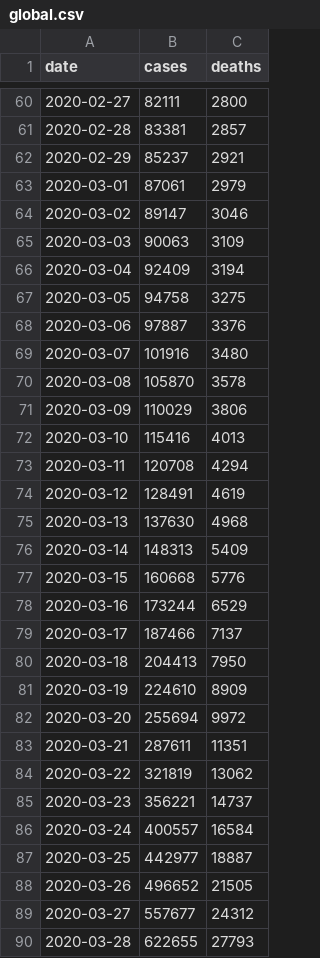
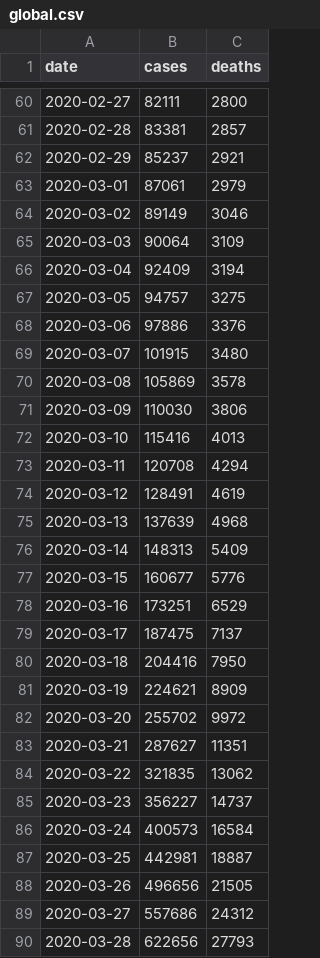
Before and after one commit to covid-open-data/xform-casecount-ecdc, a CSV file: output/global.csv, drawn as a sheet; only a part is shown, gaps mark what is left out; the diff covers the shown part only.

```diff
--- a/output/global.csv
+++ b/output/global.csv
@@ -63,10 +63,10 @@ date,cases,deaths
 2020-03-01,87061,2979
-2020-03-02,89147,3046
-2020-03-03,90063,3109
+2020-03-02,89149,3046
+2020-03-03,90064,3109
 2020-03-04,92409,3194
-2020-03-05,94758,3275
-2020-03-06,97887,3376
-2020-03-07,101916,3480
-2020-03-08,105870,3578
-2020-03-09,110029,3806
+2020-03-05,94757,3275
+2020-03-06,97886,3376
+2020-03-07,101915,3480
+2020-03-08,105869,3578
+2020-03-09,110030,3806
 2020-03-10,115416,4013
@@ -74,17 +74,17 @@ date,cases,deaths
 2020-03-12,128491,4619
-2020-03-13,137630,4968
+2020-03-13,137639,4968
 2020-03-14,148313,5409
-2020-03-15,160668,5776
-2020-03-16,173244,6529
-2020-03-17,187466,7137
-2020-03-18,204413,7950
-2020-03-19,224610,8909
-2020-03-20,255694,9972
-2020-03-21,287611,11351
-2020-03-22,321819,13062
-2020-03-23,356221,14737
-2020-03-24,400557,16584
-2020-03-25,442977,18887
-2020-03-26,496652,21505
-2020-03-27,557677,24312
-2020-03-28,622655,27793
+2020-03-15,160677,5776
+2020-03-16,173251,6529
+2020-03-17,187475,7137
+2020-03-18,204416,7950
+2020-03-19,224621,8909
+2020-03-20,255702,9972
+2020-03-21,287627,11351
+2020-03-22,321835,13062
+2020-03-23,356227,14737
+2020-03-24,400573,16584
+2020-03-25,442981,18887
+2020-03-26,496656,21505
+2020-03-27,557686,24312
+2020-03-28,622656,27793
```
Also changed, not shown: 2 added rows and 156 edited cells elsewhere in this file, output/continents.csv, output/who_regions.csv, 1 other file.
